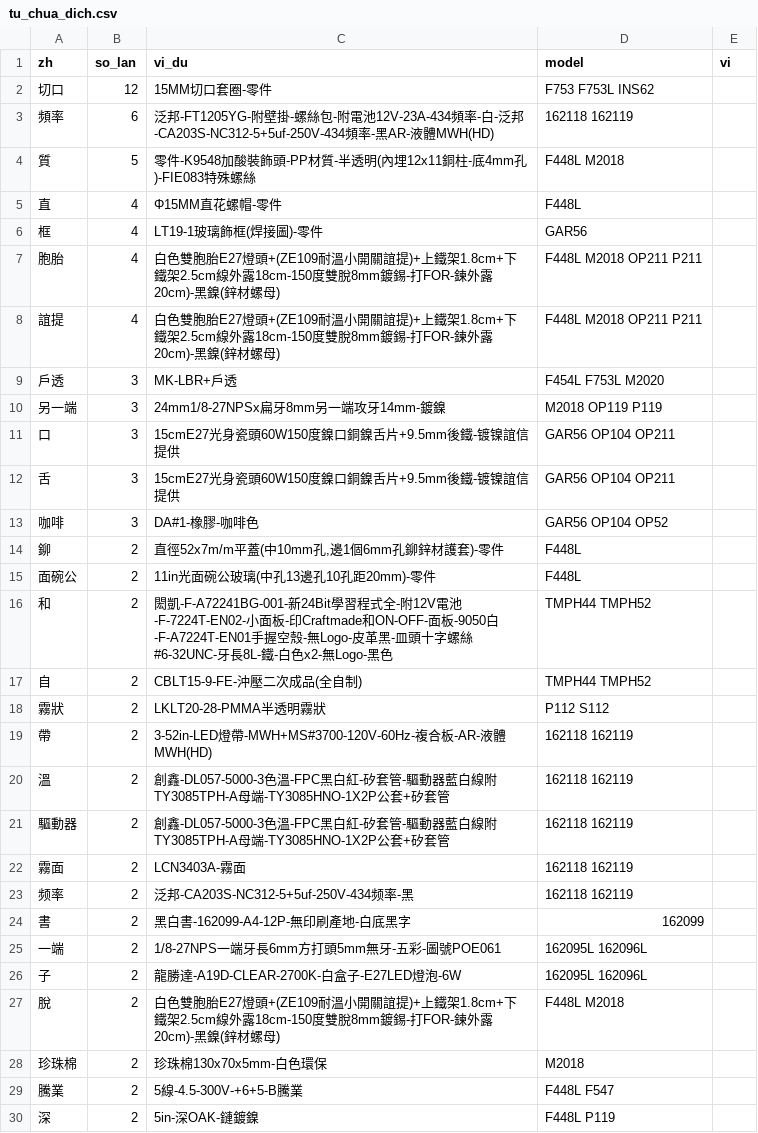
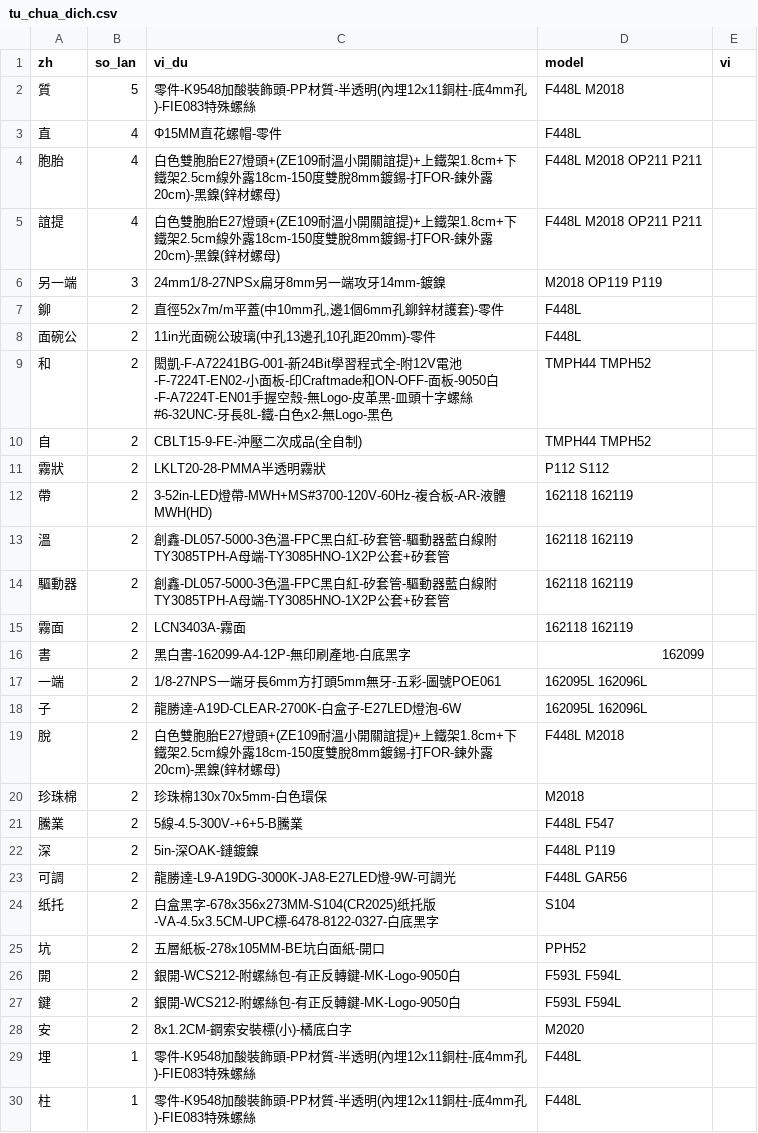
Before and after one commit to yuanlongfan/BOM-LOOKUP, a CSV file: tools/tu_chua_dich.csv, drawn as a sheet; only a part is shown; the shorter side is filled out with more unchanged rows; the diff names each change by its address in the sheet, - before the commit and + after, or states it on an @@ line.

```diff
--- a/tools/tu_chua_dich.csv
+++ b/tools/tu_chua_dich.csv
-row 2: 切口 | 12 | 15MM切口套圈-零件 | F753 F753L INS62
-row 3: 頻率 | 6 | 泛邦-FT1205YG-附壁掛-螺絲包-附電池12V-23A-434頻率-白-泛邦-CA203S-NC312-5+5uf-250V-434頻率-黑AR-液體MWH(HD) | 162118 162119
-row 6: 框 | 4 | LT19-1玻璃飾框(焊接圖)-零件 | GAR56
-row 9: 戶透 | 3 | MK-LBR+戶透 | F454L F753L M2020
-row 11: 口 | 3 | 15cmE27光身瓷頭60W150度鎳口銅鎳舌片+9.5mm後鐵-镀镍誼信提供 | GAR56 OP104 OP211
-row 12: 舌 | 3 | 15cmE27光身瓷頭60W150度鎳口銅鎳舌片+9.5mm後鐵-镀镍誼信提供 | GAR56 OP104 OP211
-row 13: 咖啡 | 3 | DA#1-橡膠-咖啡色 | GAR56 OP104 OP52
-row 23: 频率 | 2 | 泛邦-CA203S-NC312-5+5uf-250V-434频率-黑 | 162118 162119
```
Also changed, not shown: tools/tu_dien.csv, 2 other files.
